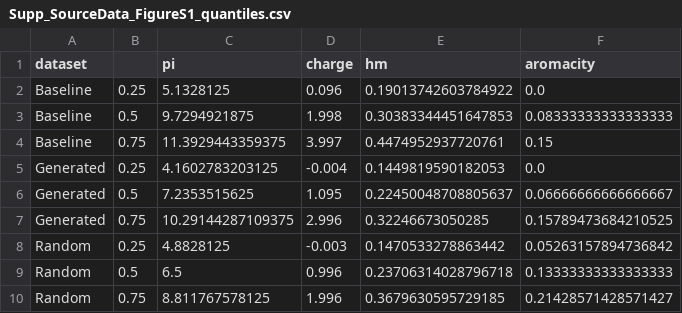
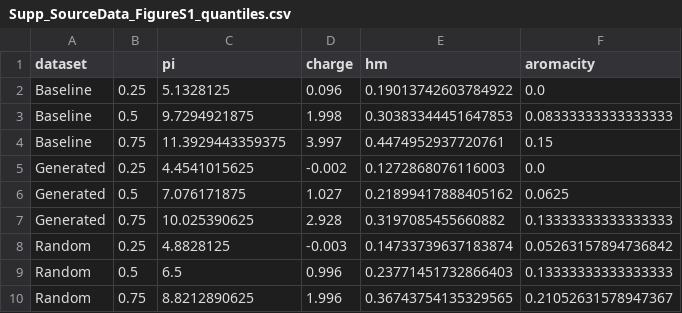
Before and after one commit to szczurek-lab/PepGlider, a CSV file: Supp_SourceData_FigureS1_quantiles.csv, drawn as a sheet.

```diff
--- a/Supp_SourceData_FigureS1_quantiles.csv
+++ b/Supp_SourceData_FigureS1_quantiles.csv
@@ -4,7 +4,7 @@ Baseline,0.5,9.7294921875,1.998,0.30383344451647853,0.08333333333333333
 Baseline,0.75,11.3929443359375,3.997,0.4474952937720761,0.15
-Generated,0.25,4.1602783203125,-0.004,0.1449819590182053,0.0
-Generated,0.5,7.2353515625,1.095,0.22450048708805637,0.06666666666666667
-Generated,0.75,10.29144287109375,2.996,0.32246673050285,0.15789473684210525
-Random,0.25,4.8828125,-0.003,0.1470533278863442,0.05263157894736842
-Random,0.5,6.5,0.996,0.23706314028796718,0.13333333333333333
-Random,0.75,8.811767578125,1.996,0.3679630595729185,0.21428571428571427
+Generated,0.25,4.4541015625,-0.002,0.1272868076116003,0.0
+Generated,0.5,7.076171875,1.027,0.21899417888405162,0.0625
+Generated,0.75,10.025390625,2.928,0.3197085455660882,0.13333333333333333
+Random,0.25,4.8828125,-0.003,0.14733739637183874,0.05263157894736842
+Random,0.5,6.5,0.996,0.23771451732866403,0.13333333333333333
+Random,0.75,8.8212890625,1.996,0.36743754135329565,0.21052631578947367
```
Also changed, not shown: sequences.csv, 6 other files.
